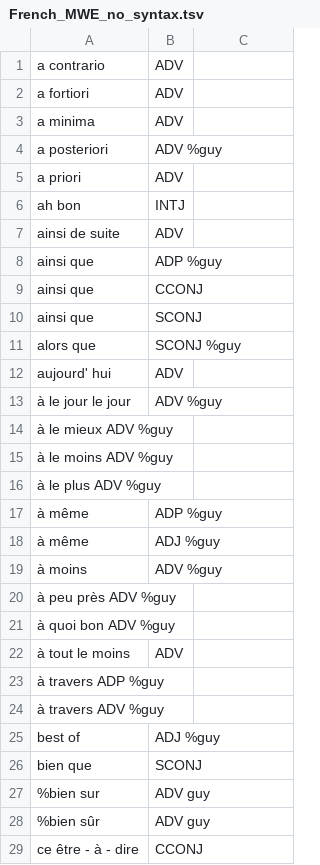
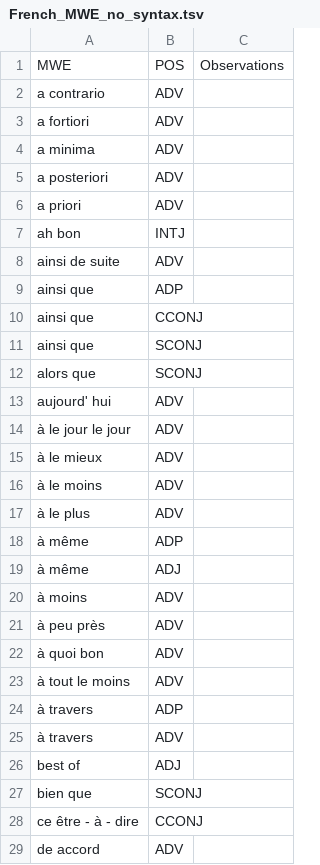
Before and after one commit to surfacesyntacticud/resources, a TSV file: French_MWE_no_syntax.tsv, drawn as a sheet; only a part is shown; the shorter side is filled out with more unchanged rows; the diff covers the shown part only.

```diff
--- a/French_MWE_no_syntax.tsv
+++ b/French_MWE_no_syntax.tsv
@@ -0,0 +1 @@
+MWE	POS	Observations
@@ -4 +5 @@ a minima	ADV
-a posteriori	ADV %guy
+a posteriori	ADV 	
@@ -8 +9 @@ ainsi de suite	ADV
-ainsi que	ADP %guy
+ainsi que	ADP 	
@@ -11 +12 @@ ainsi que	SCONJ
-alors que	SCONJ %guy
+alors que	SCONJ 	
@@ -13,9 +14,9 @@ aujourd' hui	ADV
-à le jour le jour	ADV %guy
-à le mieux   ADV %guy
-à le moins   ADV %guy
-à le plus    ADV %guy
-à même	  ADP %guy
-à même	  ADJ %guy
-à moins	  ADV %guy
-à peu près    ADV %guy
-à quoi bon    ADV %guy
+à le jour le jour	ADV 	
+à le mieux 	ADV	
+à le moins 	ADV	
+à le plus  	ADV	
+à même	 ADP 	
+à même	 ADJ 	
+à moins	 ADV 	
+à peu près	ADV	
+à quoi bon 	ADV	
@@ -23,3 +24,3 @@ aujourd' hui	ADV
-à travers ADP %guy
-à travers ADV %guy
-best of	  ADJ %guy
+à travers 	ADP	
+à travers	ADV	
+best of	ADJ 	
@@ -27,2 +27,0 @@ bien que	SCONJ
-%bien sur	ADV guy
-%bien sûr	ADV guy
```
Also changed, not shown: 3 added rows, 10 removed rows and 42 edited cells elsewhere in this file, French_MWE_disagreement.tsv, French_MWE_syntax.tsv.
